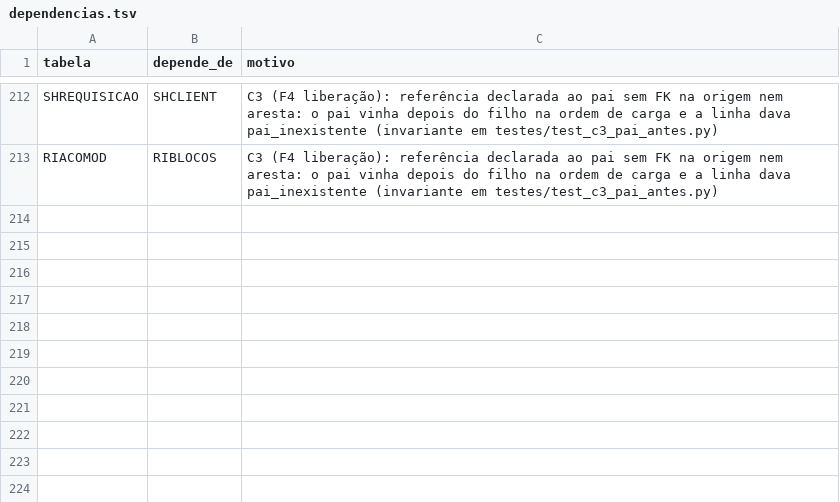
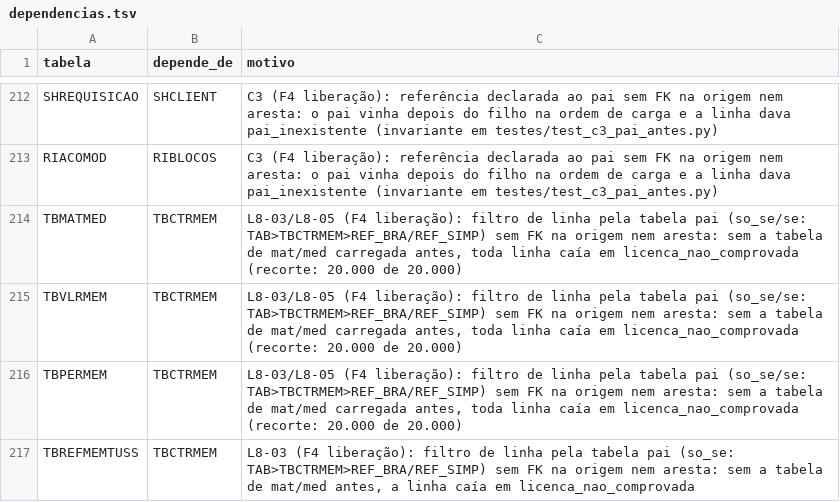
Before and after one commit to mmalves-ai/sante-sgh-mariadb, a TSV file: conector/mapa/declarado/dependencias.tsv, drawn as a sheet; only a part is shown, gaps mark what is left out.

```diff
--- a/conector/mapa/declarado/dependencias.tsv
+++ b/conector/mapa/declarado/dependencias.tsv
@@ -213 +213,5 @@ SHREQUISICAO	SHCLIENT	C3 (F4 liberação): referência declarada ao pai sem FK n
 RIACOMOD	RIBLOCOS	C3 (F4 liberação): referência declarada ao pai sem FK na origem nem aresta: o pai vinha depois do filho na ordem de carga e a linha dava pai_inexistente (invariante em testes/test_c3_pai_antes.py)
+TBMATMED	TBCTRMEM	L8-03/L8-05 (F4 liberação): filtro de linha pela tabela pai (so_se/se: TAB>TBCTRMEM>REF_BRA/REF_SIMP) sem FK na origem nem aresta: sem a tabela de mat/med carregada antes, toda linha caía em licenca_nao_comprovada (recorte: 20.000 de 20.000)
+TBVLRMEM	TBCTRMEM	L8-03/L8-05 (F4 liberação): filtro de linha pela tabela pai (so_se/se: TAB>TBCTRMEM>REF_BRA/REF_SIMP) sem FK na origem nem aresta: sem a tabela de mat/med carregada antes, toda linha caía em licenca_nao_comprovada (recorte: 20.000 de 20.000)
+TBPERMEM	TBCTRMEM	L8-03/L8-05 (F4 liberação): filtro de linha pela tabela pai (so_se/se: TAB>TBCTRMEM>REF_BRA/REF_SIMP) sem FK na origem nem aresta: sem a tabela de mat/med carregada antes, toda linha caía em licenca_nao_comprovada (recorte: 20.000 de 20.000)
+TBREFMEMTUSS	TBCTRMEM	L8-03 (F4 liberação): filtro de linha pela tabela pai (so_se: TAB>TBCTRMEM>REF_BRA/REF_SIMP) sem FK na origem nem aresta: sem a tabela de mat/med antes, a linha caía em licenca_nao_comprovada
```
Also changed, not shown: conector/mapa/dependencias.tsv, conector/mapa/tabelas.tsv, 1 other file.
